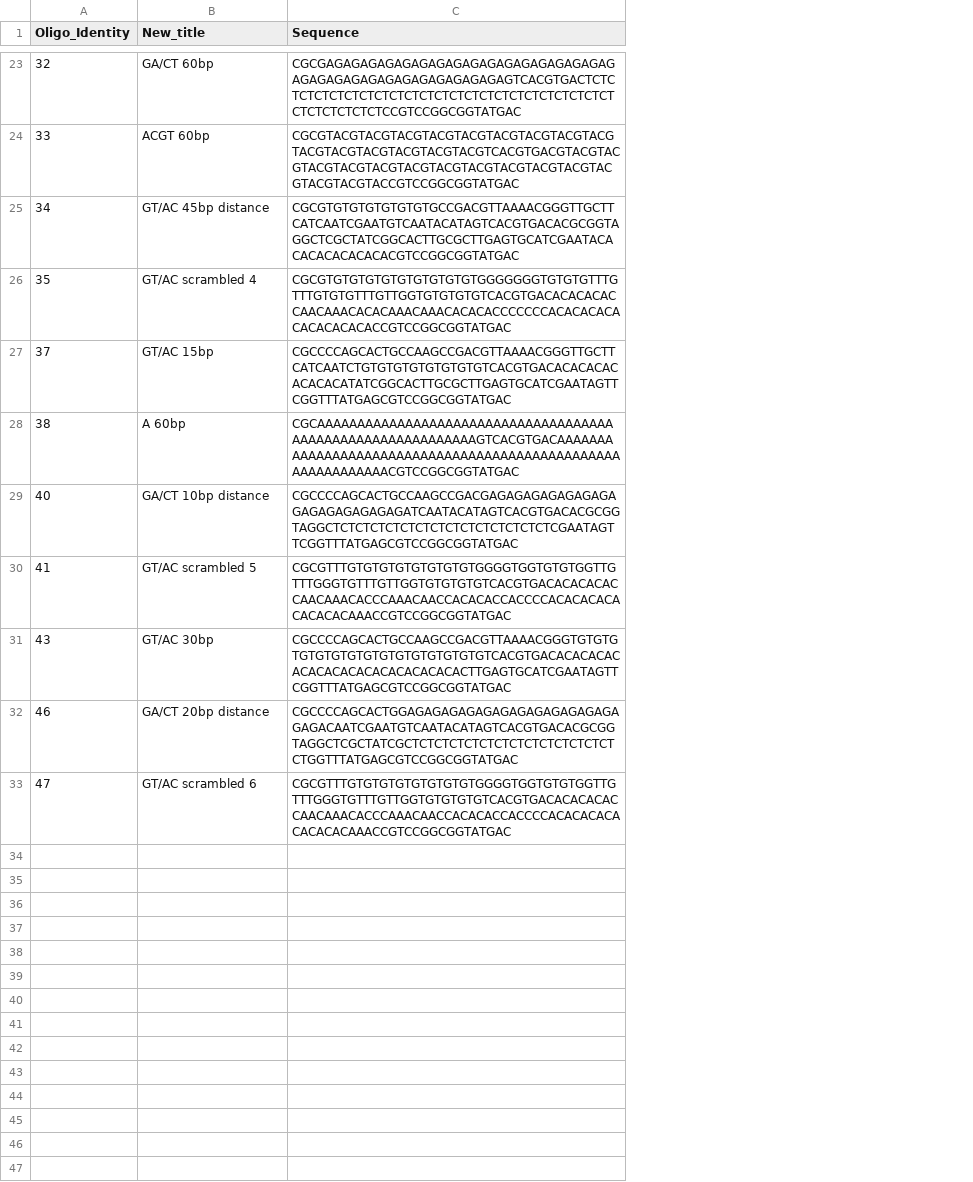
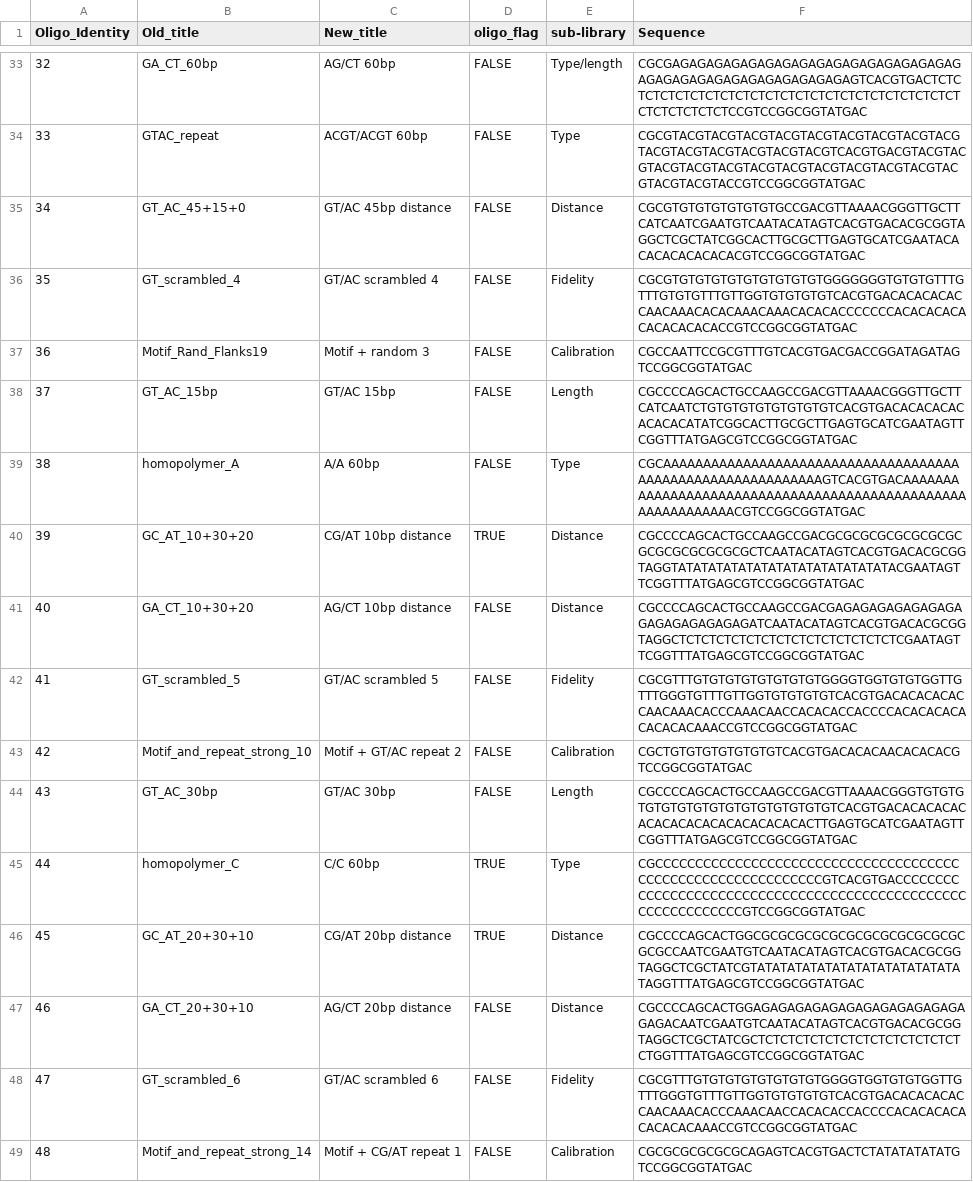
Before and after one commit to FordyceLab/STR_analysis, a CSV file: affinity_predictions/library2_names_sequences.csv, drawn as a sheet; only a part is shown, gaps mark what is left out; addresses are those after the commit; the diff covers the shown part only; the diff names each change by its address in the sheet, - before the commit and + after, or states it on an @@ line.

```diff
--- a/affinity_predictions/library2_names_sequences.csv
+++ b/affinity_predictions/library2_names_sequences.csv
+column B (Old_title), rows 33-36: GA_CT_60bp | GTAC_repeat | GT_AC_45+15+0 | GT_scrambled_4; rows 38-39: GT_AC_15bp | homopolymer_A; rows 41-42: GA_CT_10+30+20 | GT_scrambled_5; row 44: GT_AC_30bp; rows 47-48: GA_CT_20+30+10 | GT_scrambled_6
+column D (oligo_flag), rows 33-36: all FALSE; rows 38-39: FALSE | FALSE; rows 41-42: FALSE | FALSE; row 44: FALSE; rows 47-48: FALSE | FALSE
+column E (sub-library), rows 33-36: Type/length | Type | Distance | Fidelity; rows 38-39: Length | Type; rows 41-42: Distance | Fidelity; row 44: Length; rows 47-48: Distance | Fidelity
-C33 (New_title): GA/CT 60bp
+C33 (New_title): AG/CT 60bp
-C34 (New_title): ACGT 60bp
+C34 (New_title): ACGT/ACGT 60bp
+row 37: 36 | Motif_Rand_Flanks19 | Motif + random 3 | FALSE | Calibration | CGCCAATTCCGCGTTTGTCACGTGACGACCGGATAGATAGTCCGGCGGTATGAC
-C39 (New_title): A 60bp
+C39 (New_title): A/A 60bp
+row 40: 39 | GC_AT_10+30+20 | CG/AT 10bp distance | TRUE | Distance | CGCCCCAGCACTGCCAAGCCGACGCGCGCGCGCGCGCGCGCGCGCGCGCGCGCTCAATACATAGTCACGTGACACGCGGTAGGTATATATATATATATATATATATATATATACGAATAGTTCGGTTTATGAGCGTCCGGCGGTATGAC
-C41 (New_title): GA/CT 10bp distance
+C41 (New_title): AG/CT 10bp distance
+row 43: 42 | Motif_and_repeat_strong_10 | Motif + GT/AC repeat 2 | FALSE | Calibration | CGCTGTGTGTGTGTGTGTCACGTGACACACAACACACACGTCCGGCGGTATGAC
+row 45: 44 | homopolymer_C | C/C 60bp | TRUE | Type | CGCCCCCCCCCCCCCCCCCCCCCCCCCCCCCCCCCCCCCCCCCCCCCCCCCCCCCCCCCCCCCGTCACGTGACCCCCCCCCCCCCCCCCCCCCCCCCCCCCCCCCCCCCCCCCCCCCCCCCCCCCCCCCCCCCCGTCCGGCGGTATGAC
+row 46: 45 | GC_AT_20+30+10 | CG/AT 20bp distance | TRUE | Distance | CGCCCCAGCACTGGCGCGCGCGCGCGCGCGCGCGCGCGCGCGCCAATCGAATGTCAATACATAGTCACGTGACACGCGGTAGGCTCGCTATCGTATATATATATATATATATATATATATATAGGTTTATGAGCGTCCGGCGGTATGAC
-C47 (New_title): GA/CT 20bp distance
+C47 (New_title): AG/CT 20bp distance
+row 49: 48 | Motif_and_repeat_strong_14 | Motif + CG/AT repeat 1 | FALSE | Calibration | CGCGCGCGCGCGCAGAGTCACGTGACTCTATATATATATGTCCGGCGGTATGAC
```
Also changed, not shown: 10 added rows and 10 edited cells elsewhere in this file, kinetic_model/data/library1_allddGs_normalized.csv, kinetic_model/data/library1_kinetics_normalized.csv, 8 other files.
